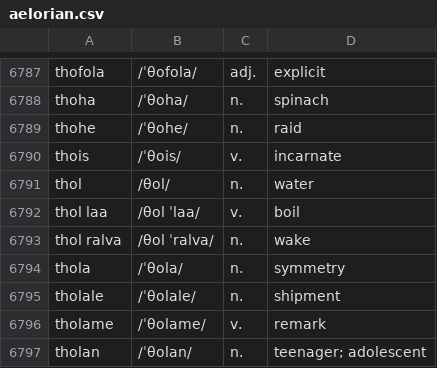
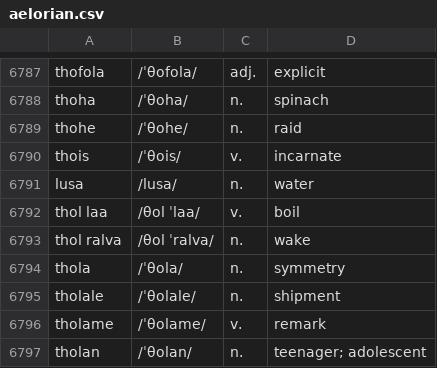
Before and after one commit to Ethereal-Mining-Company/conlang-translator, a CSV file: data/languages/aelorian/aelorian.csv, drawn as a sheet; only a part is shown, gaps mark what is left out.

Commit message:
feat: add new languages and tune translator behavior
- add support for additional languages
- apply minor performance and accuracy tunings

```diff
--- a/data/languages/aelorian/aelorian.csv
+++ b/data/languages/aelorian/aelorian.csv
@@ -6790,3 +6790,3 @@ thohe,/ˈθohe/,n.,raid
 thois,/ˈθois/,v.,incarnate
-thol,/θol/,n.,water
+lusa,/lusa/,n.,water
 thol laa,/θol ˈlaa/,v.,boil
```
Also changed, not shown: 27 other files.
